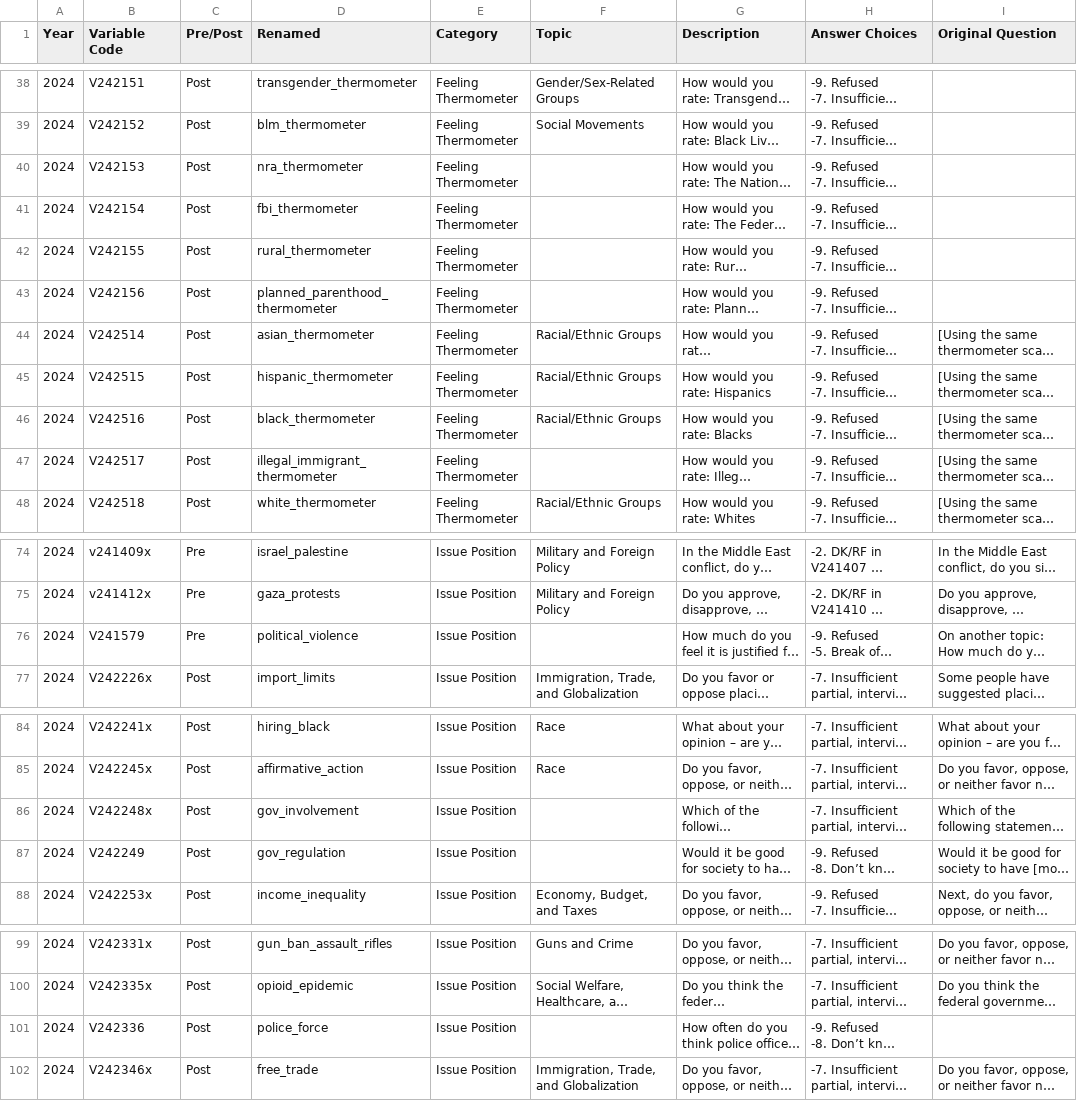
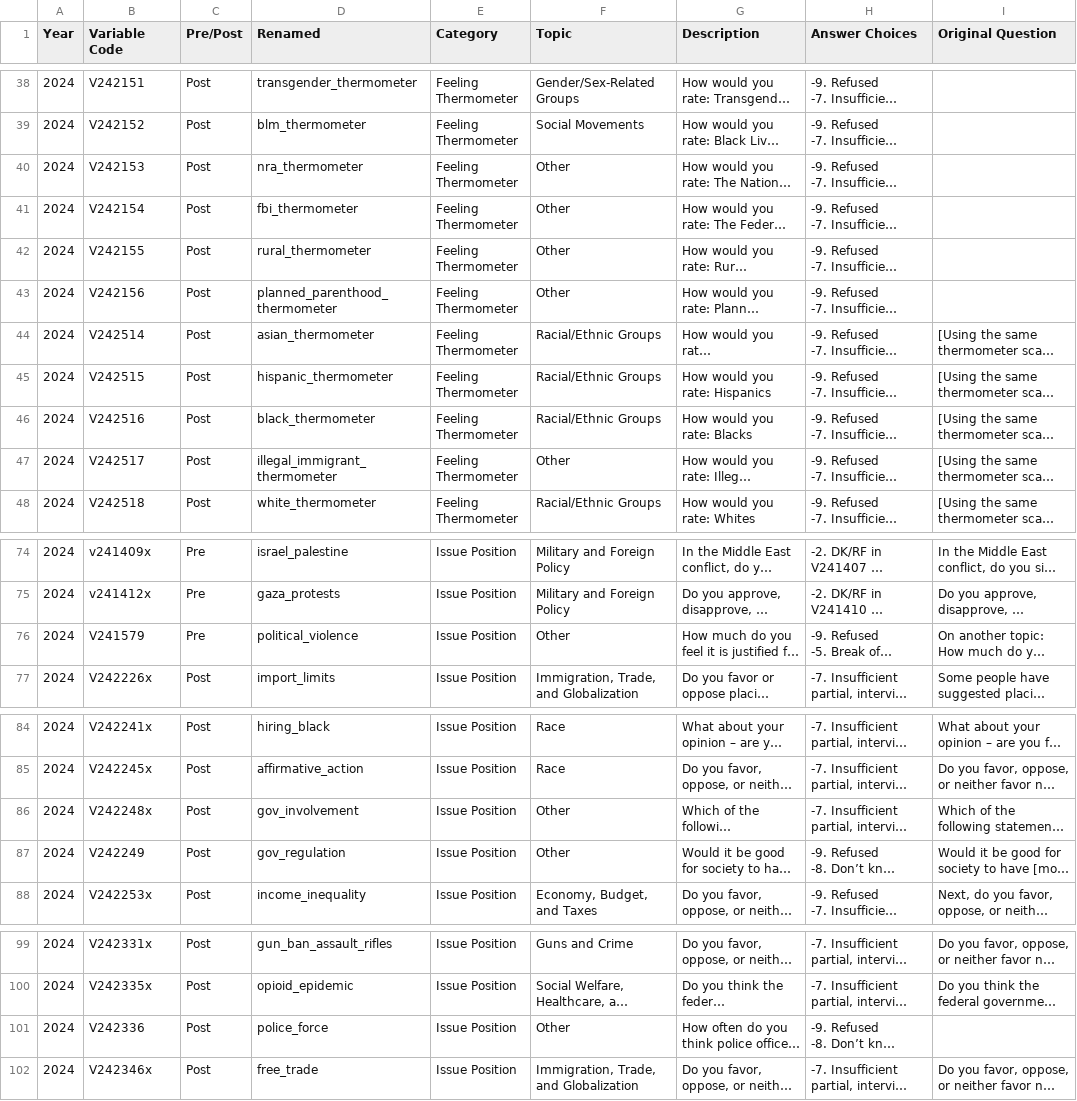
Before and after one commit to timphamleDUKE/Exploring-Public-Opinion, a CSV file: data/codebook.csv, drawn as a sheet; only a part is shown, gaps mark what is left out; long unchanged cells end in …; the diff names each change by its address in the sheet, - before the commit and + after, or states it on an @@ line.

```diff
--- a/data/codebook.csv
+++ b/data/codebook.csv
-F40:F43 (Topic): (empty)
+F40:F43 (Topic): Other
-F47 (Topic): (empty)
+F47 (Topic): Other
-F76 (Topic): (empty)
+F76 (Topic): Other
-F86:F87 (Topic): (empty)
+F86:F87 (Topic): Other
-F101 (Topic): (empty)
+F101 (Topic): Other
```
Also changed, not shown: 6 other files.
